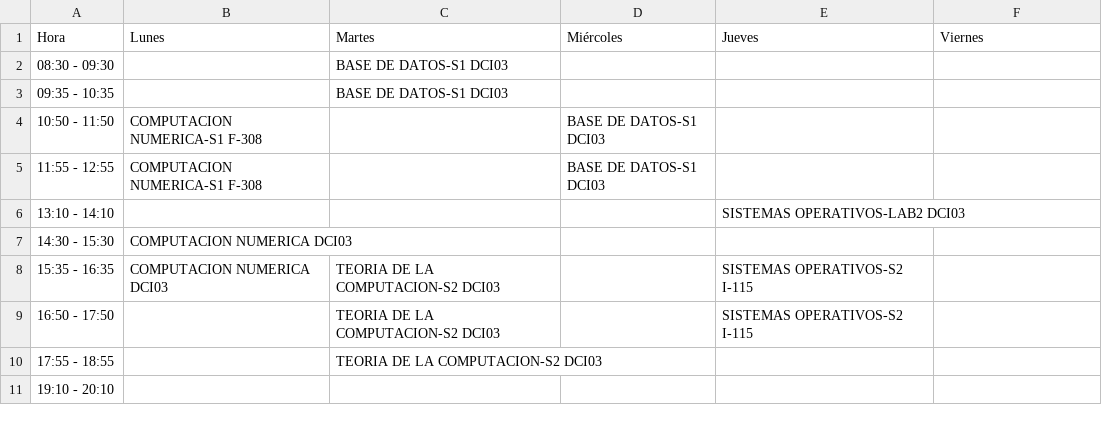
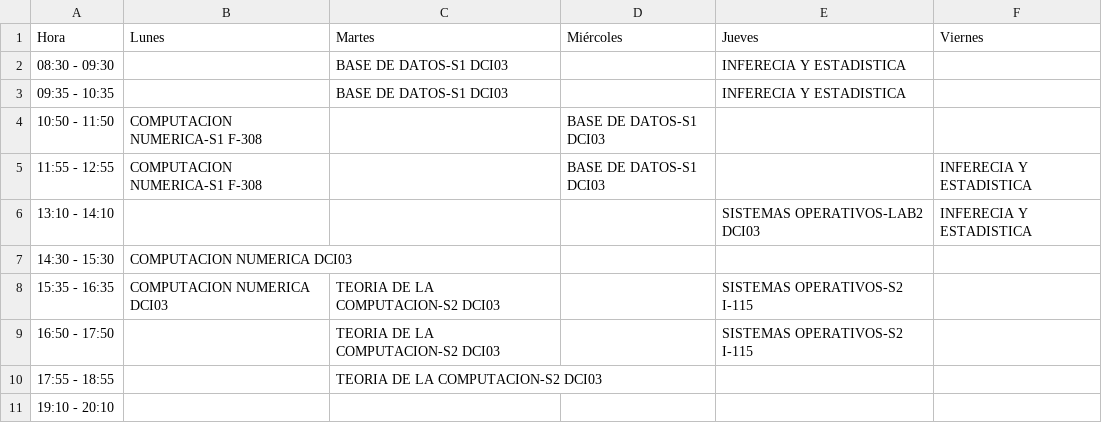
Before and after one commit to Gustavo-Harnisch/Gustavo-Harnisch.github.io, a CSV file: Horario/horario.csv, drawn as a sheet; the diff names each change by its address in the sheet, - before the commit and + after, or states it on an @@ line.

Commit message:
UPDATE horario inferencia

```diff
--- a/Horario/horario.csv
+++ b/Horario/horario.csv
-E2:E3 (Jueves): (empty)
+E2:E3 (Jueves): INFERECIA Y ESTADISTICA
-F5:F6 (Viernes): (empty)
+F5:F6 (Viernes): INFERECIA Y ESTADISTICA
```
